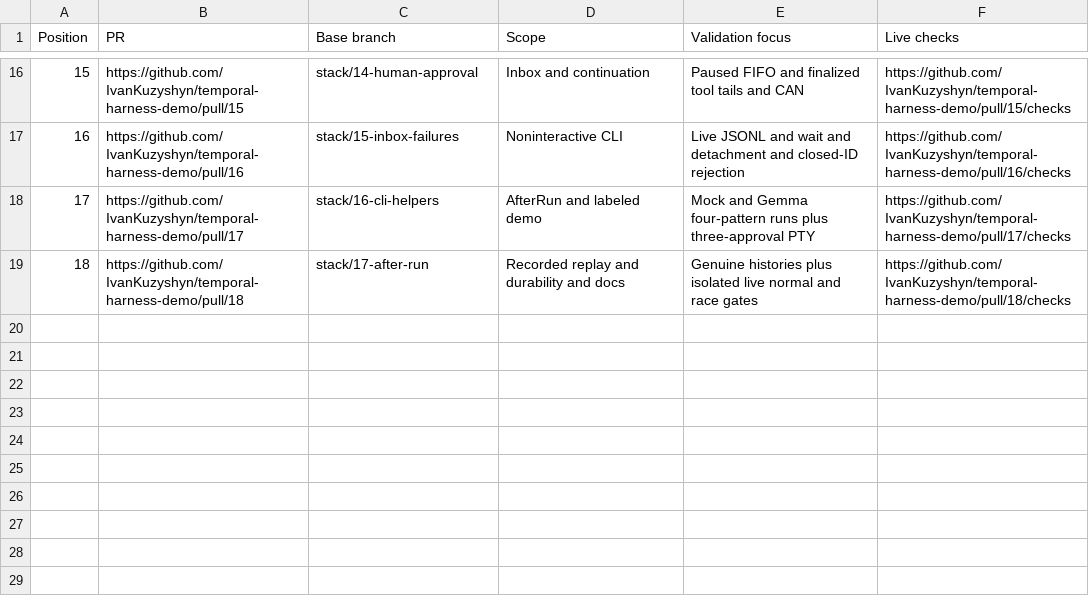
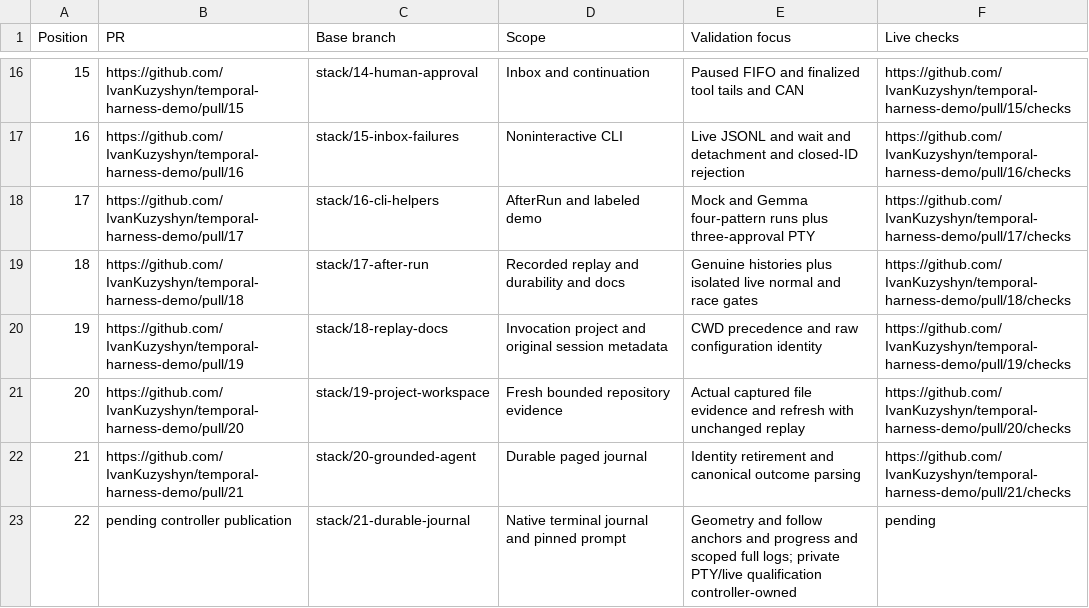
Before and after one commit to IvanKuzyshyn/temporal-harness-demo, a CSV file: docs/pr-stack.csv, drawn as a sheet; only a part is shown, gaps mark what is left out; the diff names each change by its address in the sheet, - before the commit and + after, or states it on an @@ line.

Commit message:
feat(tui): pin terminal journal composer and add safe evidence browsing

```diff
--- a/docs/pr-stack.csv
+++ b/docs/pr-stack.csv
+row 20: 19 | https://github.com/IvanKuzyshyn/temporal-harness-demo/pull/19 | stack/18-replay-docs | Invocation project and original session metadata | CWD precedence and raw configuration identity | https://github.com/IvanKuzyshyn/temporal-harness-demo/pull/19/checks
+row 21: 20 | https://github.com/IvanKuzyshyn/temporal-harness-demo/pull/20 | stack/19-project-workspace | Fresh bounded repository evidence | Actual captured file evidence and refresh with unchanged replay | https://github.com/IvanKuzyshyn/temporal-harness-demo/pull/20/checks
+row 22: 21 | https://github.com/IvanKuzyshyn/temporal-harness-demo/pull/21 | stack/20-grounded-agent | Durable paged journal | Identity retirement and canonical outcome parsing | https://github.com/IvanKuzyshyn/temporal-harness-demo/pull/21/checks
+row 23: 22 | pending controller publication | stack/21-durable-journal | Native terminal journal and pinned prompt | Geometry and follow anchors and progress and scoped full logs; private PTY/live qualification controller-owned | pending
```
Also changed, not shown: 34 other files.
